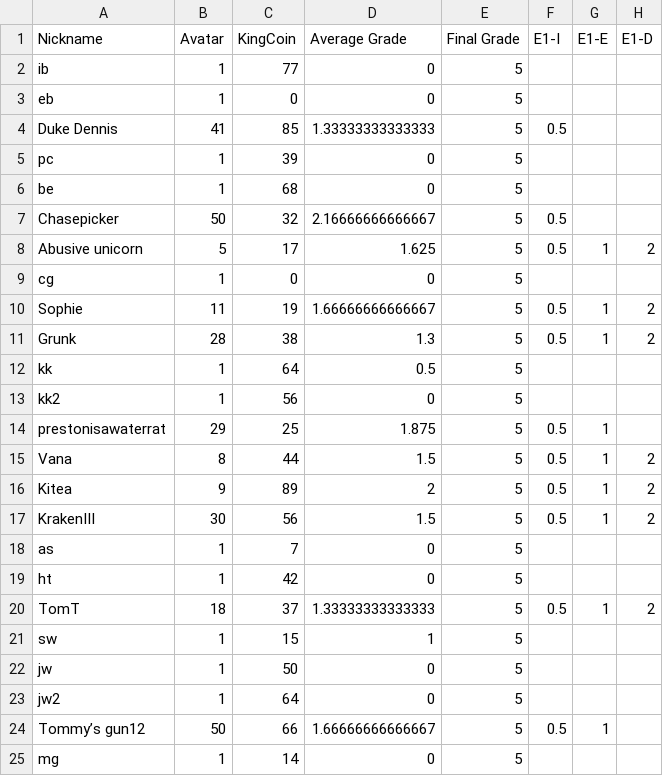
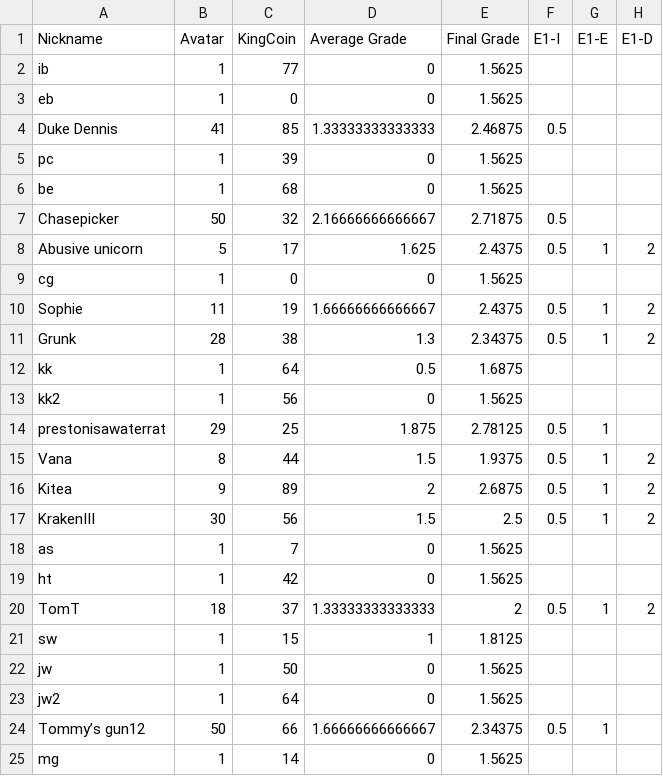
Before and after one commit to multixrulz/mr, a CSV file: 9y-sci/energy/status/student-data.csv, drawn as a sheet; only a part is shown; the diff names each change by its address in the sheet, - before the commit and + after, or states it on an @@ line.

```diff
--- a/9y-sci/energy/status/student-data.csv
+++ b/9y-sci/energy/status/student-data.csv
-E2:E3 (Final Grade): 5
+E2:E3 (Final Grade): 1.5625
-E4 (Final Grade): 5
+E4 (Final Grade): 2.46875
-E5:E6 (Final Grade): 5
+E5:E6 (Final Grade): 1.5625
-E7 (Final Grade): 5
+E7 (Final Grade): 2.71875
-E8 (Final Grade): 5
+E8 (Final Grade): 2.4375
-E9 (Final Grade): 5
+E9 (Final Grade): 1.5625
-E10 (Final Grade): 5
+E10 (Final Grade): 2.4375
-E11 (Final Grade): 5
+E11 (Final Grade): 2.34375
-E12 (Final Grade): 5
+E12 (Final Grade): 1.6875
-E13 (Final Grade): 5
+E13 (Final Grade): 1.5625
-E14 (Final Grade): 5
+E14 (Final Grade): 2.78125
-E15 (Final Grade): 5
+E15 (Final Grade): 1.9375
-E16 (Final Grade): 5
+E16 (Final Grade): 2.6875
-E17 (Final Grade): 5
+E17 (Final Grade): 2.5
-E18:E19 (Final Grade): 5
+E18:E19 (Final Grade): 1.5625
-E20 (Final Grade): 5
+E20 (Final Grade): 2
-E21 (Final Grade): 5
+E21 (Final Grade): 1.8125
-E22:E23 (Final Grade): 5
+E22:E23 (Final Grade): 1.5625
-E24 (Final Grade): 5
+E24 (Final Grade): 2.34375
-E25 (Final Grade): 5
+E25 (Final Grade): 1.5625
```
Also changed, not shown: 8-tech/t2/status/student-data.csv, 910b-sci/energy/status/student-data.csv, 2 other files.
